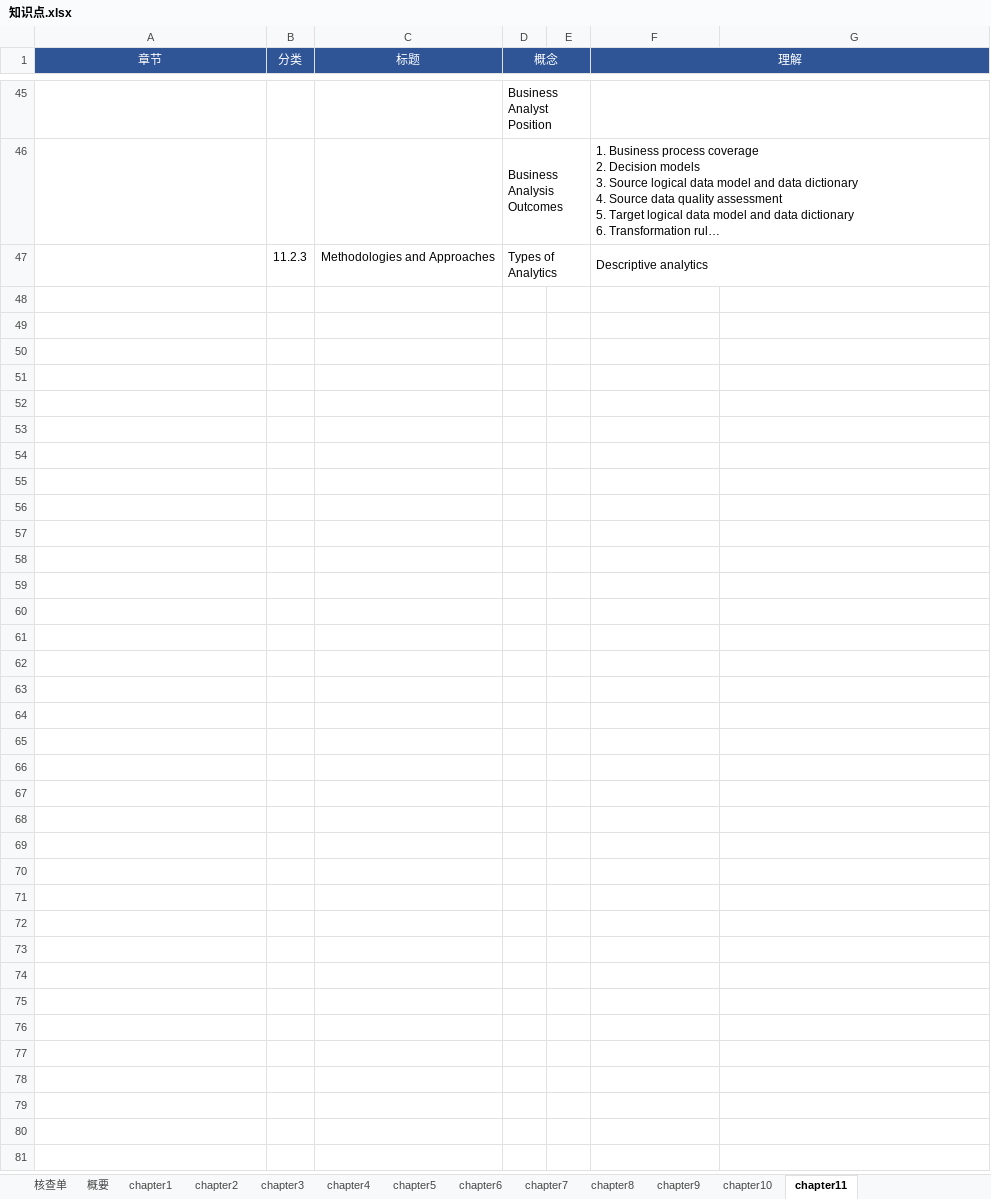
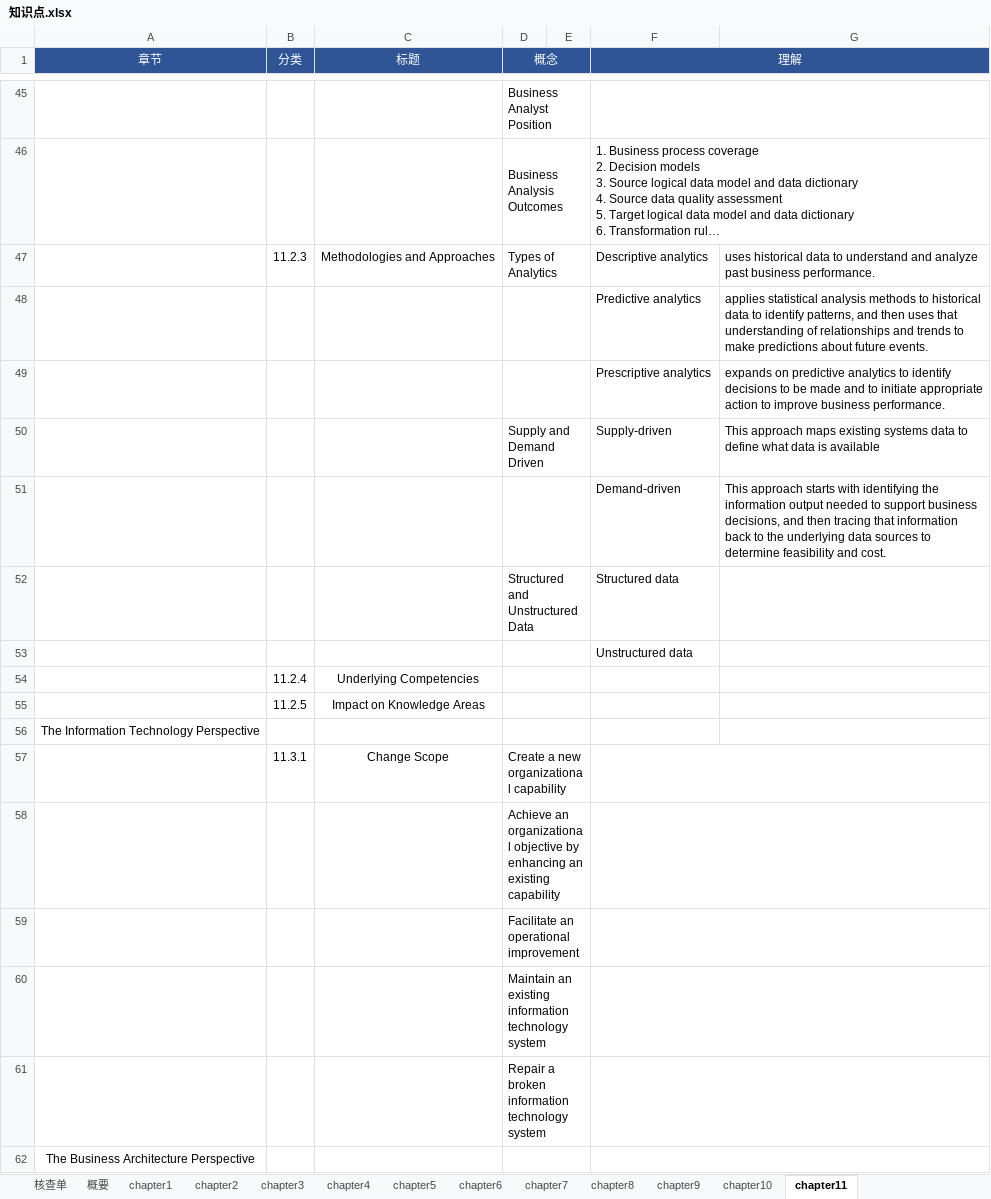
Before and after one commit to marmot-cn/readingNotes, an Excel workbook: 笔记/CBAP/知识点.xlsx, sheet chapter11, drawn as a sheet; only a part is shown, gaps mark what is left out; long unchanged cells end in …; values as stored, in another font and other column widths than the file's, no borders; removed rows and columns are numbered as before the commit, all else as after; ↵ is a line break in a cell; the diff names each change by its address in the sheet, - before the commit and + after, or states it on an @@ line.

```diff
--- a/笔记/CBAP/知识点.xlsx (sheet chapter11)
+++ b/笔记/CBAP/知识点.xlsx (sheet chapter11)
-F47:G47 merged
-G47: (empty)
+G47: uses historical data to understand and analyze past business performance.
+row 48:  |  |  |  |  | Predictive analytics | applies statistical analysis methods to historical data to identify patterns, and then uses that understanding of relationships and trends to make predictions about future events.
+row 49:  |  |  |  |  | Prescriptive analytics | expands on predictive analytics to identify decisions to be made and to initiate appropriate action to improve business performance.
+row 50:  |  |  | Supply and Demand Driven |  | Supply-driven | This approach maps existing systems data to define what data is available
+row 51:  |  |  |  |  | Demand-driven | This approach starts with identifying the information output needed to support business decisions, and then tracing that information back to the underlying data sources to determine feasibility and cost.
+row 52:  |  |  | Structured and Unstructured Data |  | Structured data
+row 53:  |  |  |  |  | Unstructured data
+row 54:  | 11.2.4 | Underlying Competencies
+row 55:  | 11.2.5 | Impact on Knowledge Areas
+row 56: The Information Technology Perspective
+row 57:  | 11.3.1 | Change Scope | Create a new organizational capability
+row 58:  |  |  | Achieve an organizational objective by enhancing an existing ↵ capability
+row 59:  |  |  | Facilitate an operational improvement
+row 60:  |  |  | Maintain an existing information technology system
+row 61:  |  |  | Repair a broken information technology system
+row 62: The Business Architecture Perspective
```
Also changed, not shown: charts or pictures, 计划/2021学习计划.xlsx, 2 other files.
